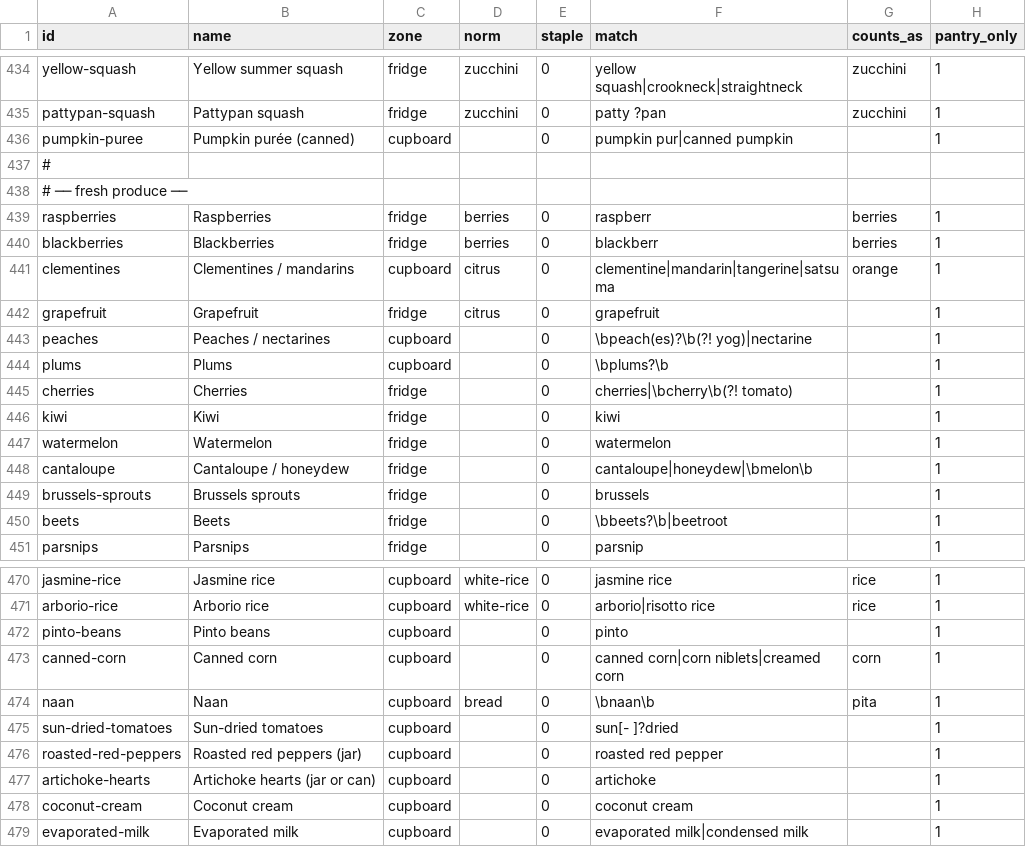
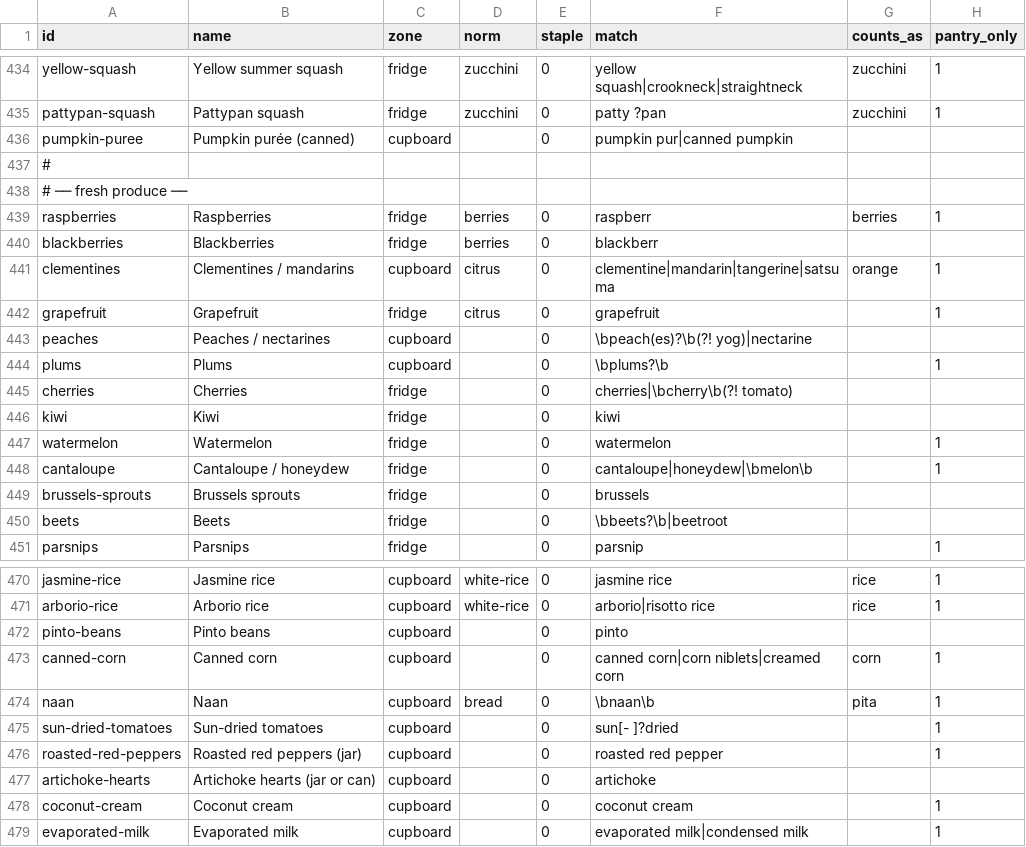
Before and after one commit to jennamarie82/What-The-Fridge, a CSV file: tools/ingredients.csv, drawn as a sheet; only a part is shown, gaps mark what is left out; the diff covers the shown part only.

```diff
--- a/tools/ingredients.csv
+++ b/tools/ingredients.csv
@@ -435,3 +435,3 @@ yellow-squash,Yellow summer squash,fridge,zucchini,0,yellow squash|crookneck|str
 pattypan-squash,Pattypan squash,fridge,zucchini,0,patty ?pan,zucchini,1
-pumpkin-puree,Pumpkin purée (canned),cupboard,,0,pumpkin pur|canned pumpkin,,1
+pumpkin-puree,Pumpkin purée (canned),cupboard,,0,pumpkin pur|canned pumpkin,,
 #
@@ -439,13 +439,13 @@ pumpkin-puree,Pumpkin purée (canned),cupboard,,0,pumpkin pur|canned pumpkin,,1
 raspberries,Raspberries,fridge,berries,0,raspberr,berries,1
-blackberries,Blackberries,fridge,berries,0,blackberr,berries,1
+blackberries,Blackberries,fridge,berries,0,blackberr,,
 clementines,Clementines / mandarins,cupboard,citrus,0,clementine|mandarin|tangerine|satsuma,orange,1
 grapefruit,Grapefruit,fridge,citrus,0,grapefruit,,1
-peaches,Peaches / nectarines,cupboard,,0,\bpeach(es)?\b(?! yog)|nectarine,,1
+peaches,Peaches / nectarines,cupboard,,0,\bpeach(es)?\b(?! yog)|nectarine,,
 plums,Plums,cupboard,,0,\bplums?\b,,1
-cherries,Cherries,fridge,,0,cherries|\bcherry\b(?! tomato),,1
-kiwi,Kiwi,fridge,,0,kiwi,,1
+cherries,Cherries,fridge,,0,cherries|\bcherry\b(?! tomato),,
+kiwi,Kiwi,fridge,,0,kiwi,,
 watermelon,Watermelon,fridge,,0,watermelon,,1
 cantaloupe,Cantaloupe / honeydew,fridge,,0,cantaloupe|honeydew|\bmelon\b,,1
-brussels-sprouts,Brussels sprouts,fridge,,0,brussels,,1
-beets,Beets,fridge,,0,\bbeets?\b|beetroot,,1
+brussels-sprouts,Brussels sprouts,fridge,,0,brussels,,
+beets,Beets,fridge,,0,\bbeets?\b|beetroot,,
 parsnips,Parsnips,fridge,,0,parsnip,,1
@@ -471,3 +471,3 @@ jasmine-rice,Jasmine rice,cupboard,white-rice,0,jasmine rice,rice,1
 arborio-rice,Arborio rice,cupboard,white-rice,0,arborio|risotto rice,rice,1
-pinto-beans,Pinto beans,cupboard,,0,pinto,,1
+pinto-beans,Pinto beans,cupboard,,0,pinto,,
 canned-corn,Canned corn,cupboard,,0,canned corn|corn niblets|creamed corn,corn,1
@@ -476,3 +476,3 @@ sun-dried-tomatoes,Sun-dried tomatoes,cupboard,,0,sun[- ]?dried,,1
 roasted-red-peppers,Roasted red peppers (jar),cupboard,,0,roasted red pepper,,1
-artichoke-hearts,Artichoke hearts (jar or can),cupboard,,0,artichoke,,1
+artichoke-hearts,Artichoke hearts (jar or can),cupboard,,0,artichoke,,
 coconut-cream,Coconut cream,cupboard,,0,coconut cream,,1
```
Also changed, not shown: 22 added rows and 6 edited cells elsewhere in this file, tools/ingredient-review.csv, tools/nutrition-review.csv, 4 other files.
